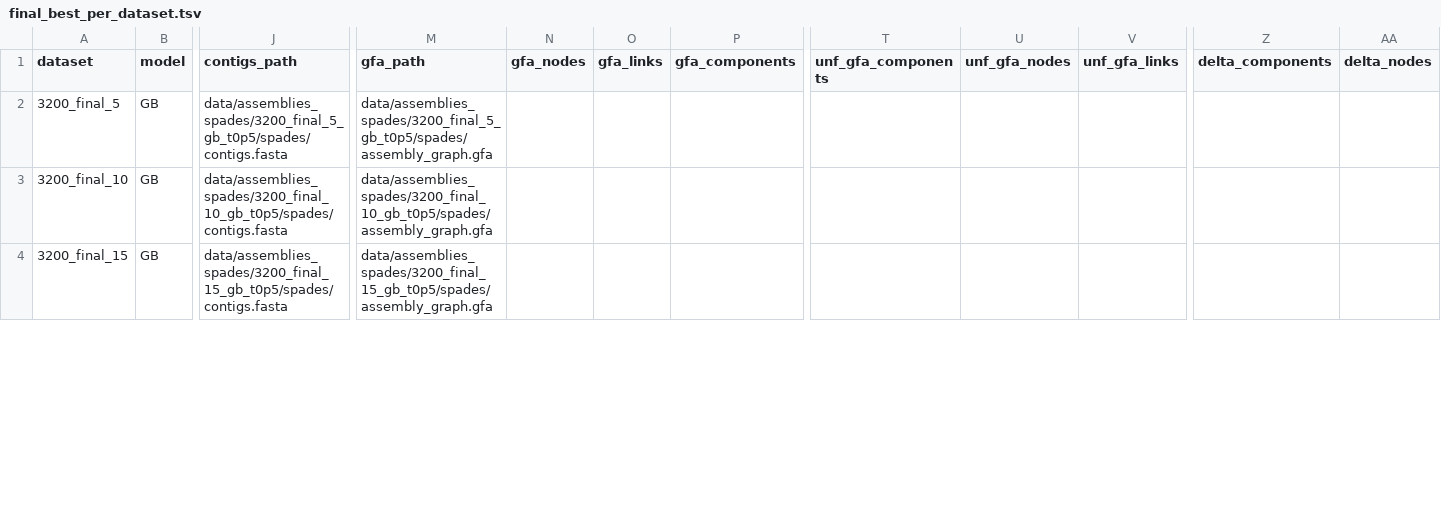
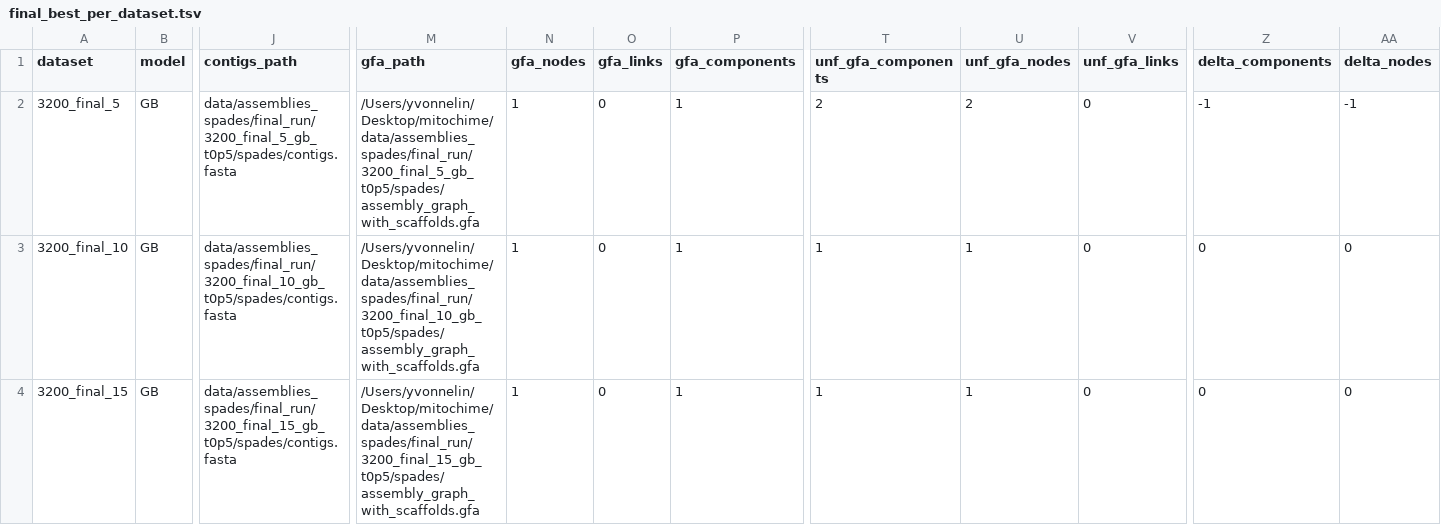
Before and after one commit to linyvonnea/mitochime, a TSV file: reports/final_best_per_dataset.tsv, drawn as a sheet; only a part is shown, gaps mark what is left out; the diff covers the shown part only; the diff names each change by its address in the sheet, - before the commit and + after, or states it on an @@ line.

```diff
--- a/reports/final_best_per_dataset.tsv
+++ b/reports/final_best_per_dataset.tsv
-J2 (contigs_path): data/assemblies_spades/3200_final_5_gb_t0p5/spades/contigs.fasta
+J2 (contigs_path): data/assemblies_spades/final_run/3200_final_5_gb_t0p5/spades/contigs.fasta
-M2 (gfa_path): data/assemblies_spades/3200_final_5_gb_t0p5/spades/assembly_graph.gfa
+M2 (gfa_path): /Users/yvonnelin/Desktop/mitochime/data/assemblies_spades/final_run/3200_final_5_gb_t0p5/spades/assembly_graph_with_scaffolds.gfa
-N2:N4 (gfa_nodes): (empty)
+N2:N4 (gfa_nodes): 1
-O2:O4 (gfa_links): (empty)
+O2:O4 (gfa_links): 0
-P2:P4 (gfa_components): (empty)
+P2:P4 (gfa_components): 1
-T2 (unf_gfa_components): (empty)
+T2 (unf_gfa_components): 2
-U2 (unf_gfa_nodes): (empty)
+U2 (unf_gfa_nodes): 2
-V2:V4 (unf_gfa_links): (empty)
+V2:V4 (unf_gfa_links): 0
-Z2 (delta_components): (empty)
+Z2 (delta_components): -1
-AA2 (delta_nodes): (empty)
+AA2 (delta_nodes): -1
-J3 (contigs_path): data/assemblies_spades/3200_final_10_gb_t0p5/spades/contigs.fasta
+J3 (contigs_path): data/assemblies_spades/final_run/3200_final_10_gb_t0p5/spades/contigs.fasta
-M3 (gfa_path): data/assemblies_spades/3200_final_10_gb_t0p5/spades/assembly_graph.gfa
+M3 (gfa_path): /Users/yvonnelin/Desktop/mitochime/data/assemblies_spades/final_run/3200_final_10_gb_t0p5/spades/assembly_graph_with_scaffolds.gfa
-T3:T4 (unf_gfa_components): (empty)
+T3:T4 (unf_gfa_components): 1
-U3:U4 (unf_gfa_nodes): (empty)
+U3:U4 (unf_gfa_nodes): 1
-Z3:Z4 (delta_components): (empty)
+Z3:Z4 (delta_components): 0
-AA3:AA4 (delta_nodes): (empty)
+AA3:AA4 (delta_nodes): 0
-J4 (contigs_path): data/assemblies_spades/3200_final_15_gb_t0p5/spades/contigs.fasta
+J4 (contigs_path): data/assemblies_spades/final_run/3200_final_15_gb_t0p5/spades/contigs.fasta
-M4 (gfa_path): data/assemblies_spades/3200_final_15_gb_t0p5/spades/assembly_graph.gfa
+M4 (gfa_path): /Users/yvonnelin/Desktop/mitochime/data/assemblies_spades/final_run/3200_final_15_gb_t0p5/spades/assembly_graph_with_scaffolds.gfa
```
Also changed, not shown: 113 edited cells elsewhere in this file, reports/eval_final_all_t0p5.tsv, reports/final_deltas_vs_unfiltered.tsv, 4 other files.
